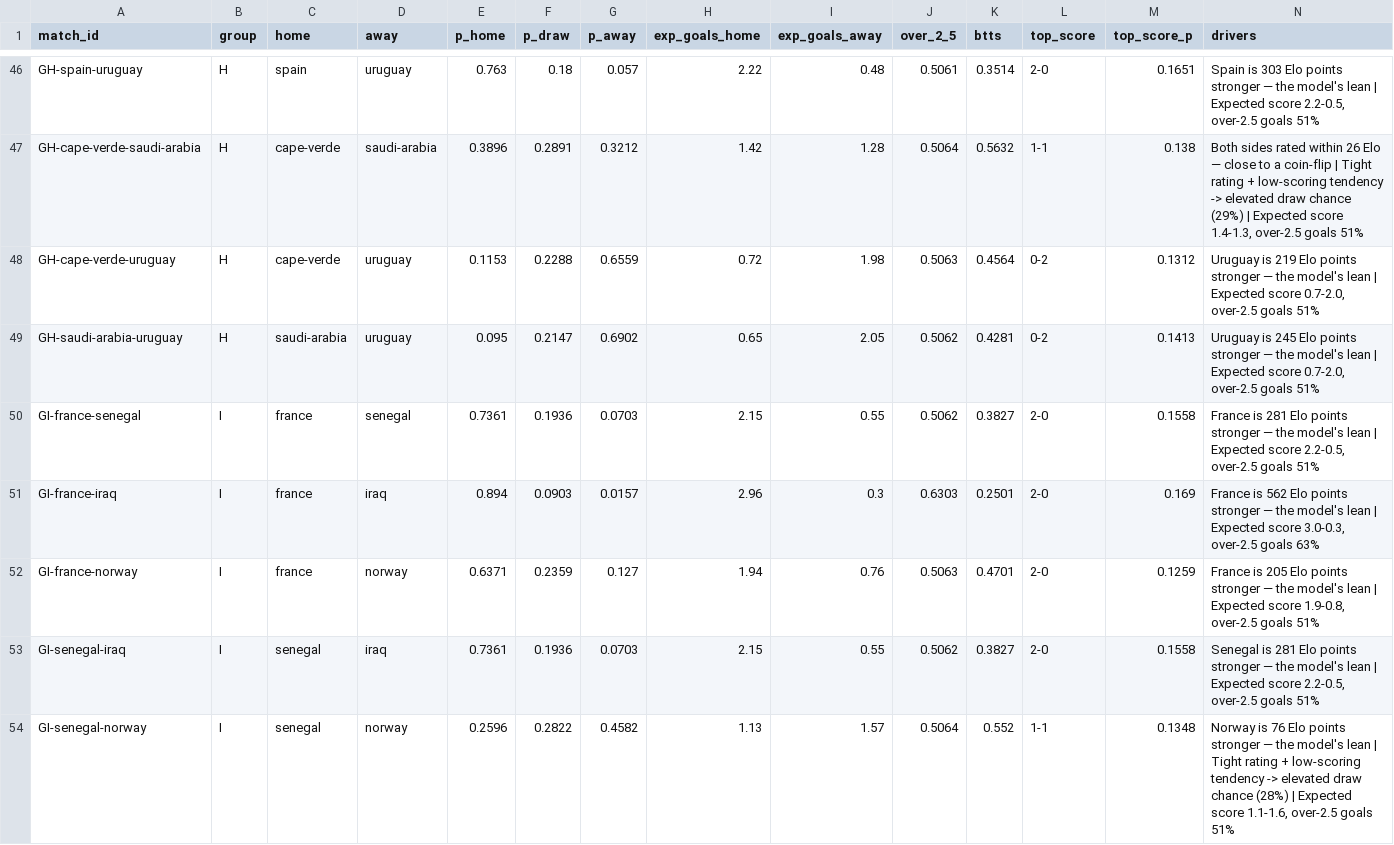
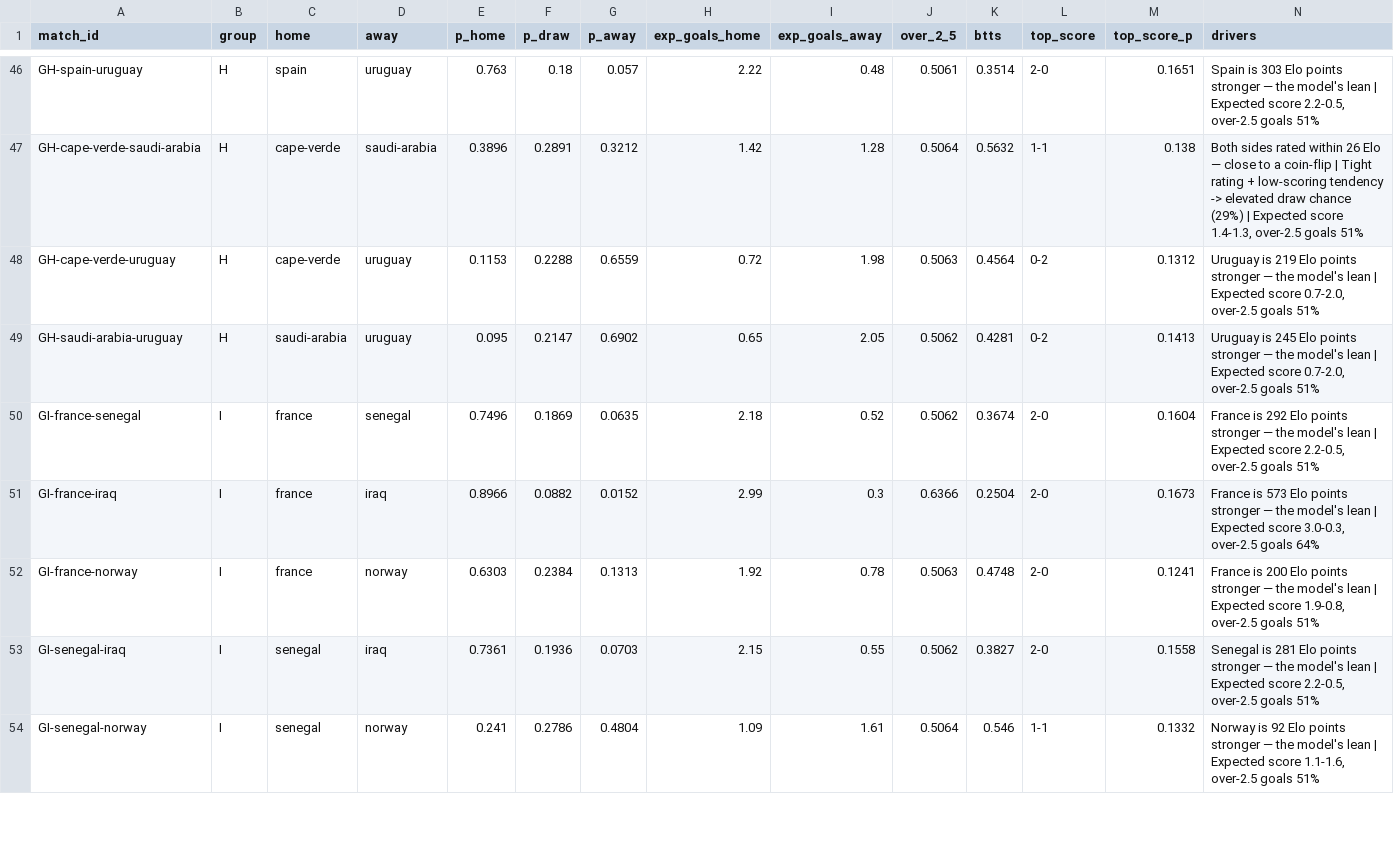
Before and after one commit to ForegatePrediction/foregate-worldcup-prediction-model, a CSV file: outputs/foregate-matches.csv, drawn as a sheet; only a part is shown, gaps mark what is left out; the diff covers the shown part only.

```diff
--- a/outputs/foregate-matches.csv
+++ b/outputs/foregate-matches.csv
@@ -49,6 +49,6 @@ GH-cape-verde-uruguay,H,cape-verde,uruguay,0.1153,0.2288,0.6559,0.72,1.98,0.5063
 GH-saudi-arabia-uruguay,H,saudi-arabia,uruguay,0.095,0.2147,0.6902,0.65,2.05,0.5062,0.4281,0-2,0.1413,"Uruguay is 245 Elo points stronger — the model's lean | Expected score 0.7-2.0, over-2.5 goals 51%"
-GI-france-senegal,I,france,senegal,0.7361,0.1936,0.0703,2.15,0.55,0.5062,0.3827,2-0,0.1558,"France is 281 Elo points stronger — the model's lean | Expected score 2.2-0.5, over-2.5 goals 51%"
-GI-france-iraq,I,france,iraq,0.894,0.0903,0.0157,2.96,0.3,0.6303,0.2501,2-0,0.169,"France is 562 Elo points stronger — the model's lean | Expected score 3.0-0.3, over-2.5 goals 63%"
-GI-france-norway,I,france,norway,0.6371,0.2359,0.127,1.94,0.76,0.5063,0.4701,2-0,0.1259,"France is 205 Elo points stronger — the model's lean | Expected score 1.9-0.8, over-2.5 goals 51%"
+GI-france-senegal,I,france,senegal,0.7496,0.1869,0.0635,2.18,0.52,0.5062,0.3674,2-0,0.1604,"France is 292 Elo points stronger — the model's lean | Expected score 2.2-0.5, over-2.5 goals 51%"
+GI-france-iraq,I,france,iraq,0.8966,0.0882,0.0152,2.99,0.3,0.6366,0.2504,2-0,0.1673,"France is 573 Elo points stronger — the model's lean | Expected score 3.0-0.3, over-2.5 goals 64%"
+GI-france-norway,I,france,norway,0.6303,0.2384,0.1313,1.92,0.78,0.5063,0.4748,2-0,0.1241,"France is 200 Elo points stronger — the model's lean | Expected score 1.9-0.8, over-2.5 goals 51%"
 GI-senegal-iraq,I,senegal,iraq,0.7361,0.1936,0.0703,2.15,0.55,0.5062,0.3827,2-0,0.1558,"Senegal is 281 Elo points stronger — the model's lean | Expected score 2.2-0.5, over-2.5 goals 51%"
-GI-senegal-norway,I,senegal,norway,0.2596,0.2822,0.4582,1.13,1.57,0.5064,0.552,1-1,0.1348,"Norway is 76 Elo points stronger — the model's lean | Tight rating + low-scoring tendency -> elevated draw chance (28%) | Expected score 1.1-1.6, over-2.5 goals 51%"
+GI-senegal-norway,I,senegal,norway,0.241,0.2786,0.4804,1.09,1.61,0.5064,0.546,1-1,0.1332,"Norway is 92 Elo points stronger — the model's lean | Expected score 1.1-1.6, over-2.5 goals 51%"
```
Also changed, not shown: 101 edited cells elsewhere in this file, outputs/foregate-tournament.csv, 5 other files.
